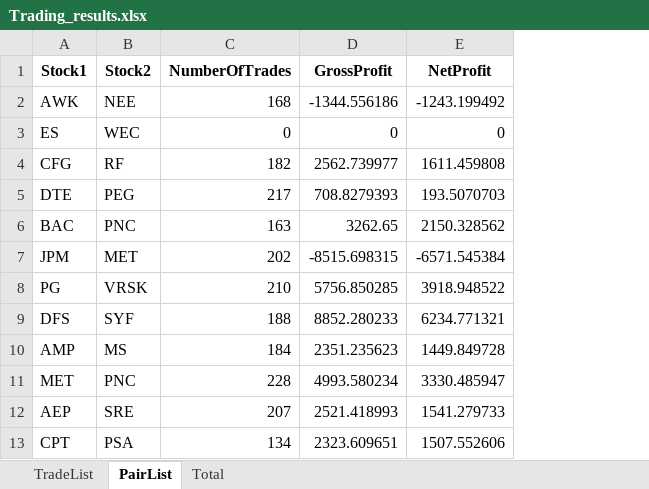
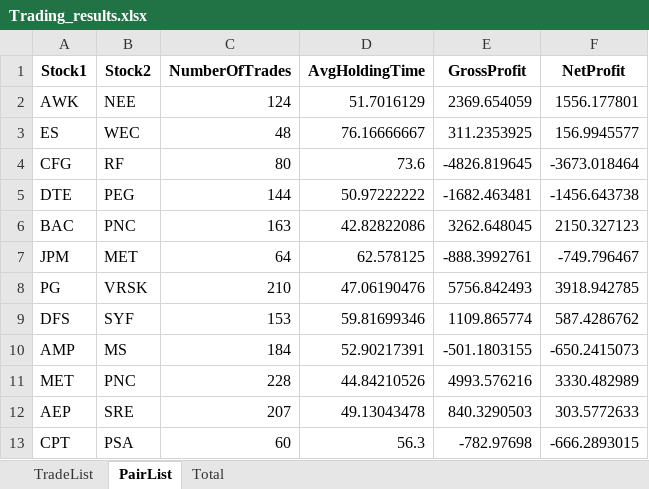
Before and after one commit to dasoaujisi/FDS-Project, an Excel workbook: Trading_results.xlsx, sheet PairList, drawn as a sheet; only a part is shown; values as stored, in another font and other column widths than the file's, no borders; addresses are those after the commit; the diff covers the shown part only; the diff names each change by its address in the sheet, - before the commit and + after, or states it on an @@ line.

Commit message:
Update Pair Selection

```diff
--- a/Trading_results.xlsx (sheet PairList)
+++ b/Trading_results.xlsx (sheet PairList)
+column D (AvgHoldingTime), rows 2-13: 51.7016129 | 76.16666667 | 73.6 | 50.97222222 | 42.82822086 | 62.578125 | 47.06190476 | 59.81699346 | 52.90217391 | 44.84210526 | 49.13043478 | 56.3
-C2 (NumberOfTrades): 168
+C2 (NumberOfTrades): 124
-E2 (GrossProfit): -1344.556186
+E2 (GrossProfit): 2369.654059
-F2 (NetProfit): -1243.199492
+F2 (NetProfit): 1556.177801
-C3 (NumberOfTrades): 0
+C3 (NumberOfTrades): 48
-E3 (GrossProfit): 0
+E3 (GrossProfit): 311.2353925
-F3 (NetProfit): 0
+F3 (NetProfit): 156.9945577
-C4 (NumberOfTrades): 182
+C4 (NumberOfTrades): 80
-E4 (GrossProfit): 2562.739977
+E4 (GrossProfit): -4826.819645
-F4 (NetProfit): 1611.459808
+F4 (NetProfit): -3673.018464
-C5 (NumberOfTrades): 217
+C5 (NumberOfTrades): 144
-E5 (GrossProfit): 708.8279393
+E5 (GrossProfit): -1682.463481
-F5 (NetProfit): 193.5070703
+F5 (NetProfit): -1456.643738
-E6 (GrossProfit): 3262.65
+E6 (GrossProfit): 3262.648045
-F6 (NetProfit): 2150.328562
+F6 (NetProfit): 2150.327123
-C7 (NumberOfTrades): 202
+C7 (NumberOfTrades): 64
-E7 (GrossProfit): -8515.698315
+E7 (GrossProfit): -888.3992761
-F7 (NetProfit): -6571.545384
+F7 (NetProfit): -749.796467
-E8 (GrossProfit): 5756.850285
+E8 (GrossProfit): 5756.842493
-F8 (NetProfit): 3918.948522
+F8 (NetProfit): 3918.942785
-C9 (NumberOfTrades): 188
+C9 (NumberOfTrades): 153
-E9 (GrossProfit): 8852.280233
+E9 (GrossProfit): 1109.865774
-F9 (NetProfit): 6234.771321
+F9 (NetProfit): 587.4286762
-E10 (GrossProfit): 2351.235623
+E10 (GrossProfit): -501.1803155
-F10 (NetProfit): 1449.849728
+F10 (NetProfit): -650.2415073
-E11 (GrossProfit): 4993.580234
+E11 (GrossProfit): 4993.576216
-F11 (NetProfit): 3330.485947
+F11 (NetProfit): 3330.482989
-E12 (GrossProfit): 2521.418993
+E12 (GrossProfit): 840.3290503
-F12 (NetProfit): 1541.279733
+F12 (NetProfit): 303.5772633
-C13 (NumberOfTrades): 134
+C13 (NumberOfTrades): 60
-E13 (GrossProfit): 2323.609651
+E13 (GrossProfit): -782.97698
-F13 (NetProfit): 1507.552606
+F13 (NetProfit): -666.2893015
```
Also changed, not shown: 2 removed rows and 20 edited cells elsewhere in this sheet, sheet TradeList, sheet Total, Sorted_Pairs.xlsx, 5 other files.
